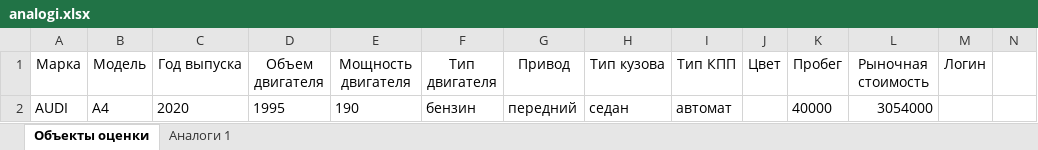
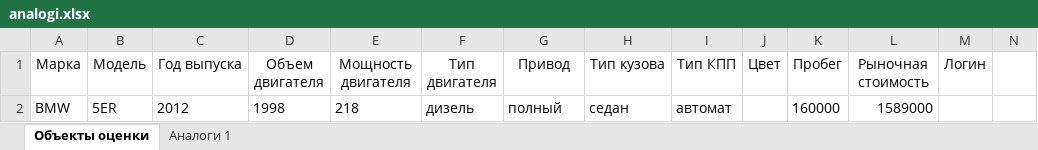
Before and after one commit to DemalexS/appreser, an Excel workbook: analogi.xlsx, sheet Объекты оценки, drawn as a sheet; only a part is shown; values as stored, in another font and other column widths than the file's, no borders; removed rows and columns are numbered as before the commit, all else as after; rows hold the shown columns only; the diff names each change by its address in the sheet, - before the commit and + after, or states it on an @@ line.

```diff
--- a/analogi.xlsx (sheet Объекты оценки)
+++ b/analogi.xlsx (sheet Объекты оценки)
-row 2: AUDI | A4 | 2020 | 1995 | 190 | бензин | передний | седан | автомат |  | 40000 | 3054000
+row 2: BMW | 5ER | 2012 | 1998 | 218 | дизель | полный | седан | автомат |  | 160000 | 1589000
```
Also changed, not shown: sheet Аналоги 1, 1 other file.
